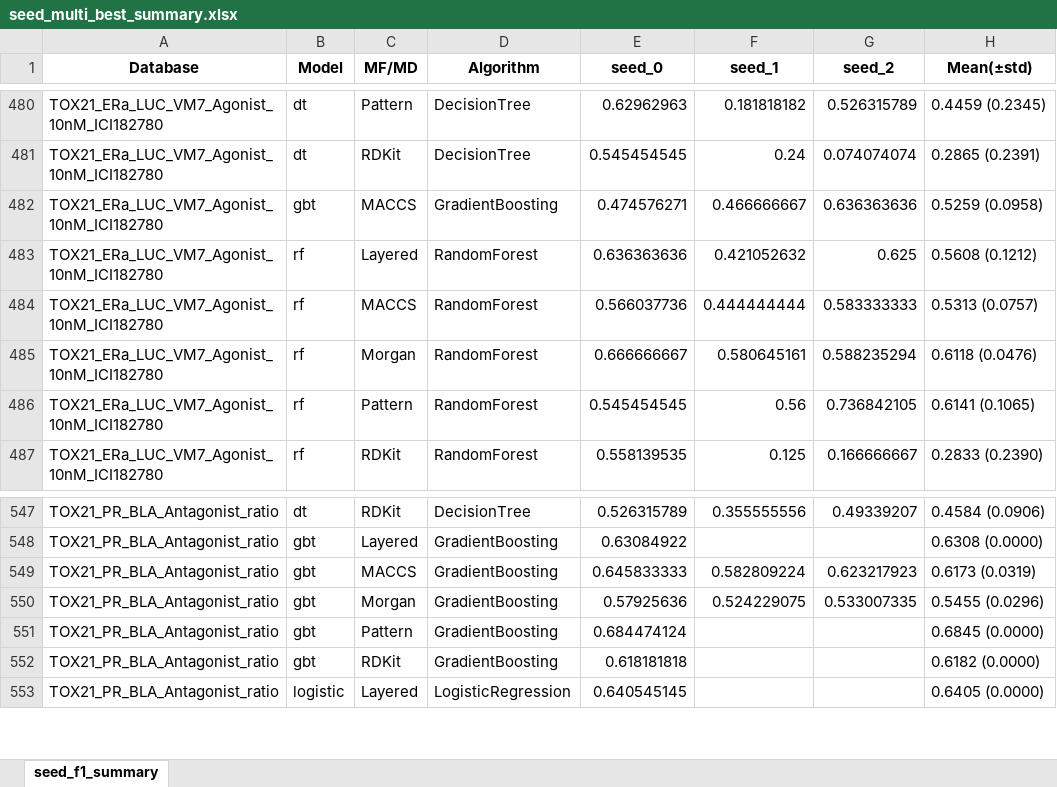
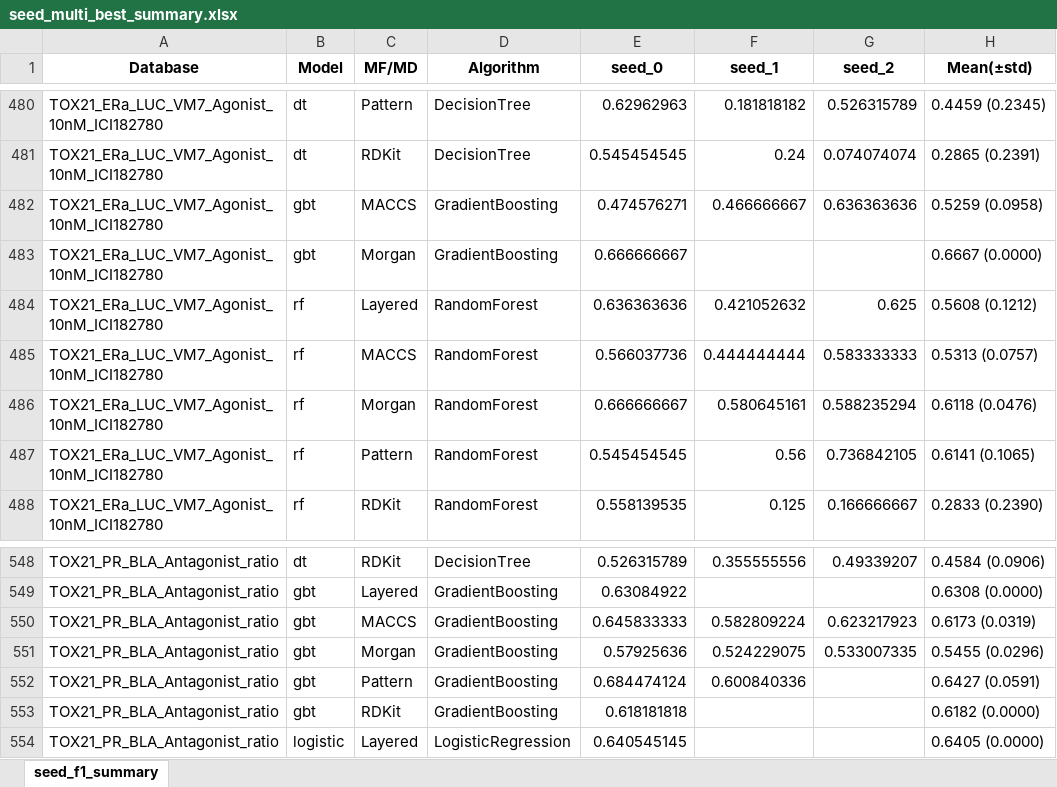
Before and after one commit to Jiinwon/ChemBAI, an Excel workbook: ToxCast_model/experiments/training/DART_MTL/logs/seed_multi_best_summary.xlsx, sheet seed_f1_summary, drawn as a sheet; only a part is shown, gaps mark what is left out; values as stored, in another font and other column widths than the file's, no borders; addresses are those after the commit; the diff names each change by its address in the sheet, - before the commit and + after, or states it on an @@ line.

Commit message:
Logs: auto summary & updates (2025-10-08 03:00:55)

```diff
--- a/ToxCast_model/experiments/training/DART_MTL/logs/seed_multi_best_summary.xlsx (sheet seed_f1_summary)
+++ b/ToxCast_model/experiments/training/DART_MTL/logs/seed_multi_best_summary.xlsx (sheet seed_f1_summary)
+row 483: TOX21_ERa_LUC_VM7_Agonist_10nM_ICI182780 | gbt | Morgan | GradientBoosting | 0.666666667 |  |  | 0.6667 (0.0000)
-F552 (seed_1): (empty)
+F552 (seed_1): 0.600840336
-H552 (Mean(±std)): 0.6845 (0.0000)
+H552 (Mean(±std)): 0.6427 (0.0591)
```
Also changed, not shown: 8 other files.
